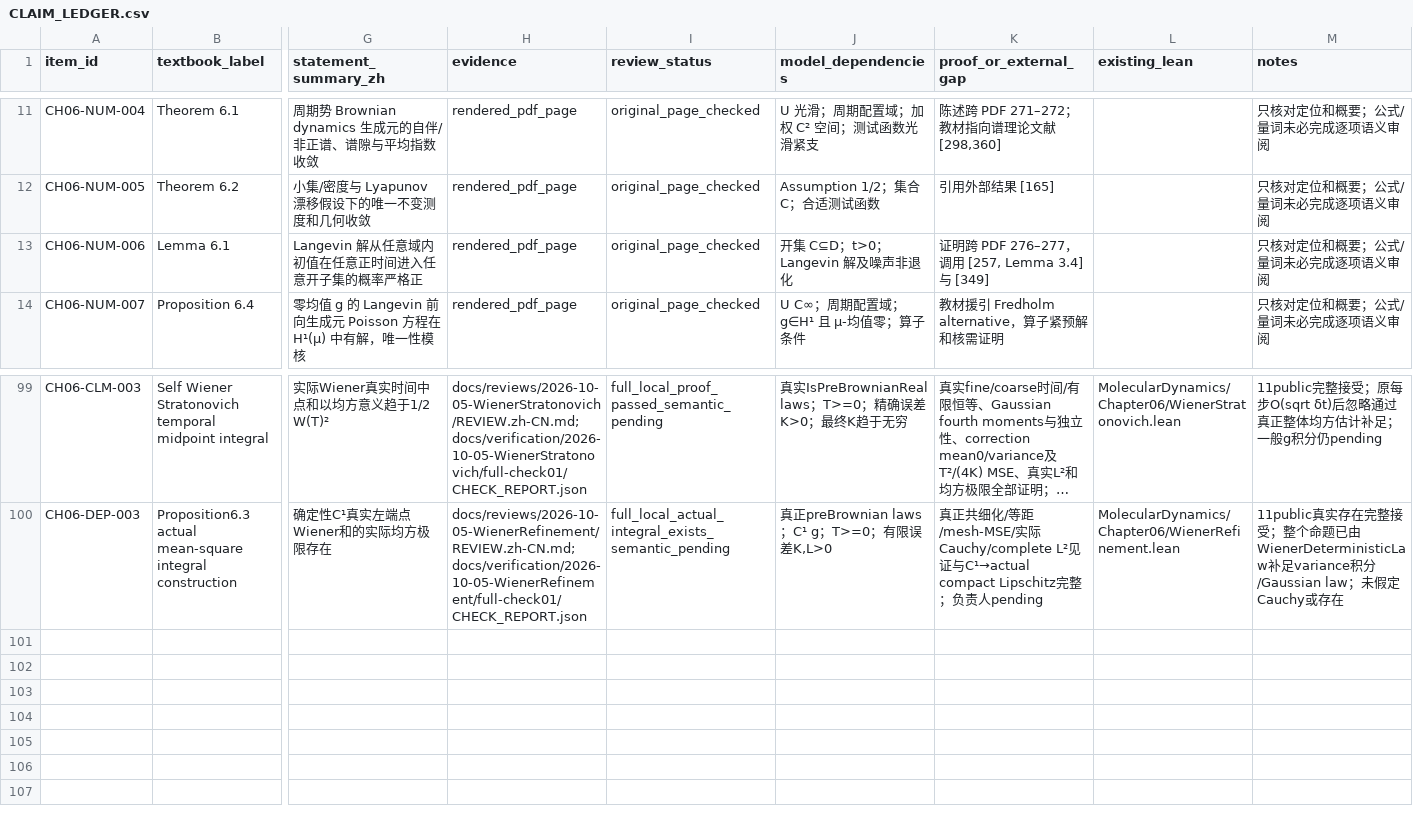
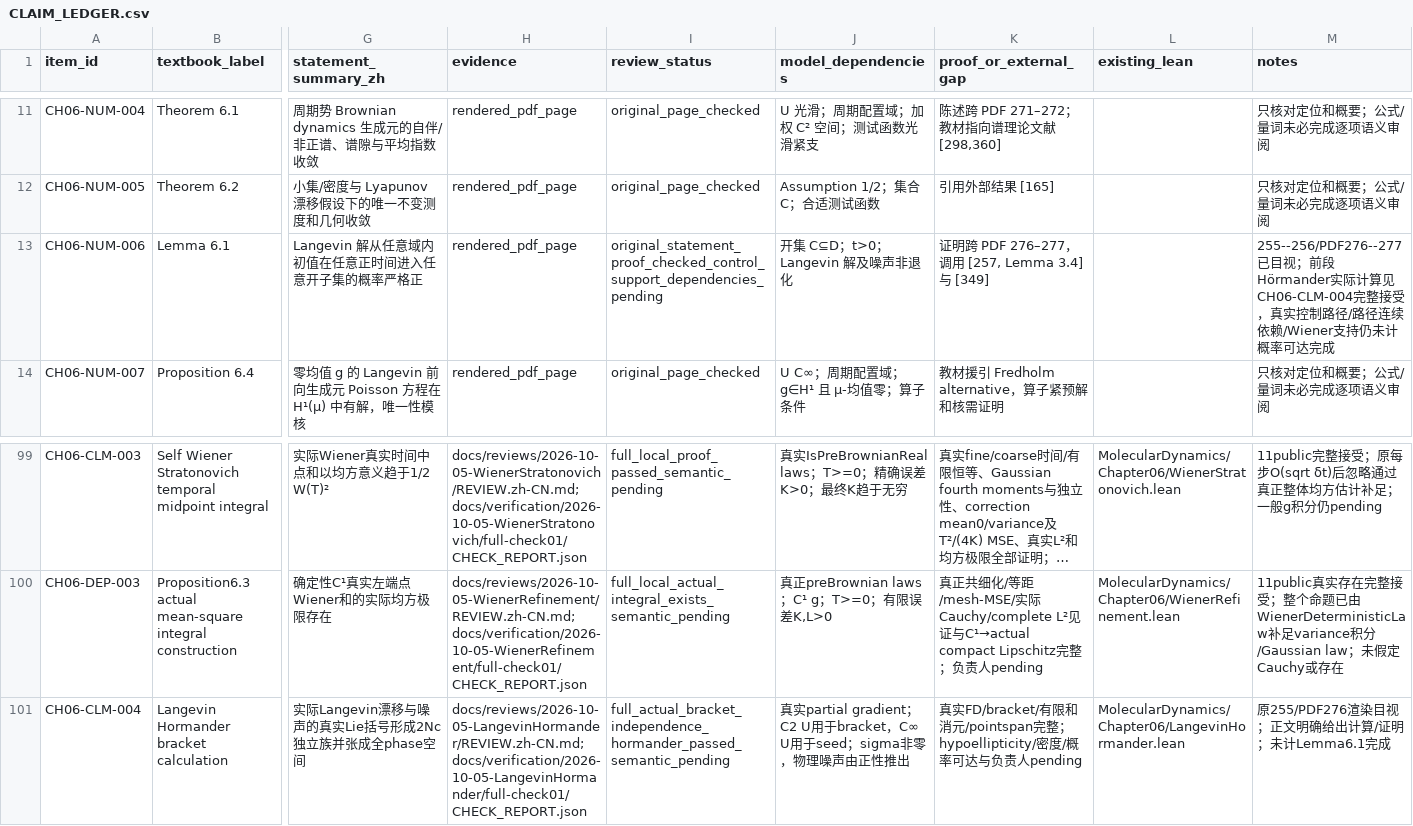
Before and after one commit to zhuanxv-G/MolecularDynamicsFormalization, a CSV file: docs/audits/2026-10-01-initial/CLAIM_LEDGER.csv, drawn as a sheet; only a part is shown, gaps mark what is left out; long unchanged cells end in …; rows hold the shown columns only; the diff names each change by its address in the sheet, - before the commit and + after, or states it on an @@ line.

Commit message:
Prove actual Langevin bracket independence and Hormander span

```diff
--- a/docs/audits/2026-10-01-initial/CLAIM_LEDGER.csv
+++ b/docs/audits/2026-10-01-initial/CLAIM_LEDGER.csv
-I13 (review_status): original_page_checked
+I13 (review_status): original_statement_proof_checked_control_support_dependencies_pending
-M13 (notes): 只核对定位和概要；公式/量词未必完成逐项语义审阅
+M13 (notes): 255--256/PDF276--277已目视；前段Hörmander实际计算见CH06-CLM-004完整接受，真实控制路径/路径连续依赖/Wiener支持仍未计概率可达完成
+row 101: CH06-CLM-004 | Langevin Hormander bracket calculation | 实际Langevin漂移与噪声的真实Lie括号形成2Nc独立族并张成全phase空间 | docs/reviews/2026-10-05-LangevinHormander/REVIEW.zh-CN.md;docs/verification/2026-10-05-LangevinHormander/full-check01/CHECK_REPORT.json | full_actual_bracket_independence_hormander_passed_semantic_pending | 真实partial gradient；C2 U用于bracket，C∞ U用于seed；sigma非零，物理噪声由正性推出 | 真实FD/bracket/有限和消元/pointspan完整；hypoellipticity/密度/概率可达与负责人pending | MolecularDynamics/Chapter06/LangevinHormander.lean | 原255/PDF276渲染目视；正文明确给出计算/证明；未计Lemma6.1完成
```
Also changed, not shown: docs/CHAPTER_SECTION_INVENTORY.csv, docs/NOTATION_INVENTORY.csv, 11 other files.
